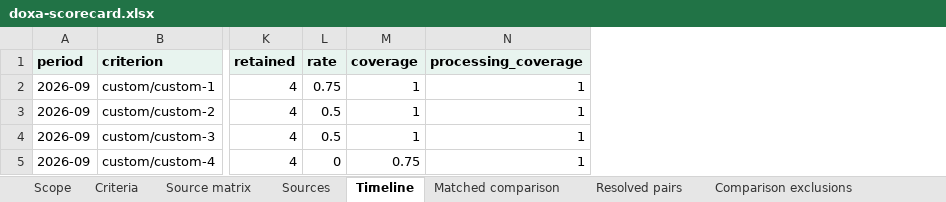
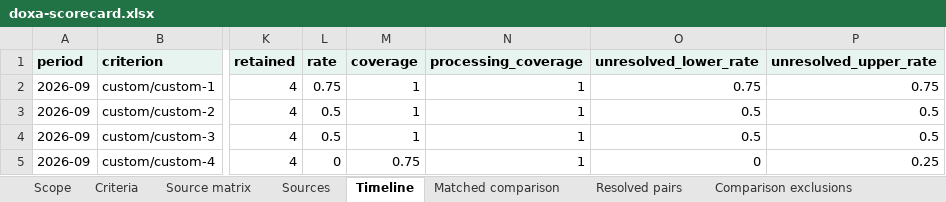
Before and after one commit to sargonxg/DOXA-by-TACITUS, an Excel workbook: frontend/public/studies/scorecard/doxa-scorecard.xlsx, sheet Timeline, drawn as a sheet; only a part is shown, gaps mark what is left out; values as stored, in another font and other column widths than the file's, no borders; the diff names each change by its address in the sheet, - before the commit and + after, or states it on an @@ line.

```diff
--- a/frontend/public/studies/scorecard/doxa-scorecard.xlsx (sheet Timeline)
+++ b/frontend/public/studies/scorecard/doxa-scorecard.xlsx (sheet Timeline)
+column O (unresolved_lower_rate), rows 2-5: 0.75 | 0.5 | 0.5 | 0
+column P (unresolved_upper_rate), rows 2-5: 0.75 | 0.5 | 0.5 | 0.25
```
Also changed, not shown: sheet Criteria, sheet Scope, sheet Source matrix, 48 other files.
